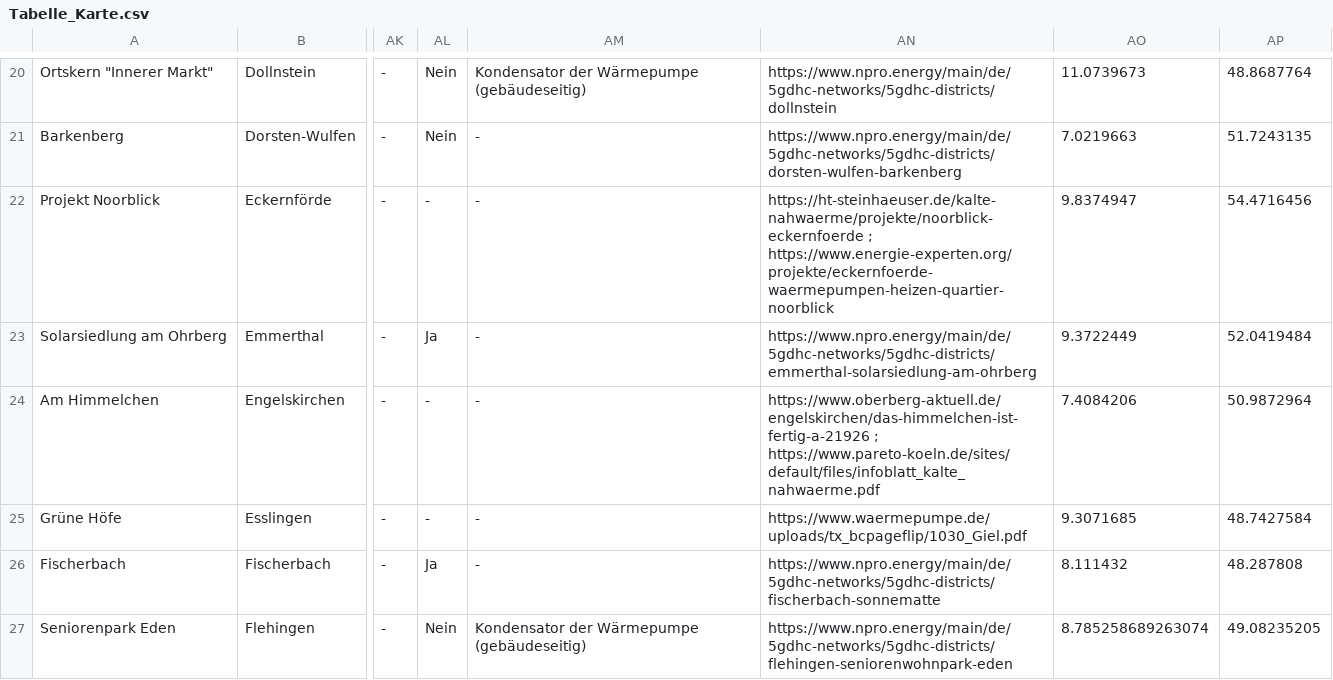
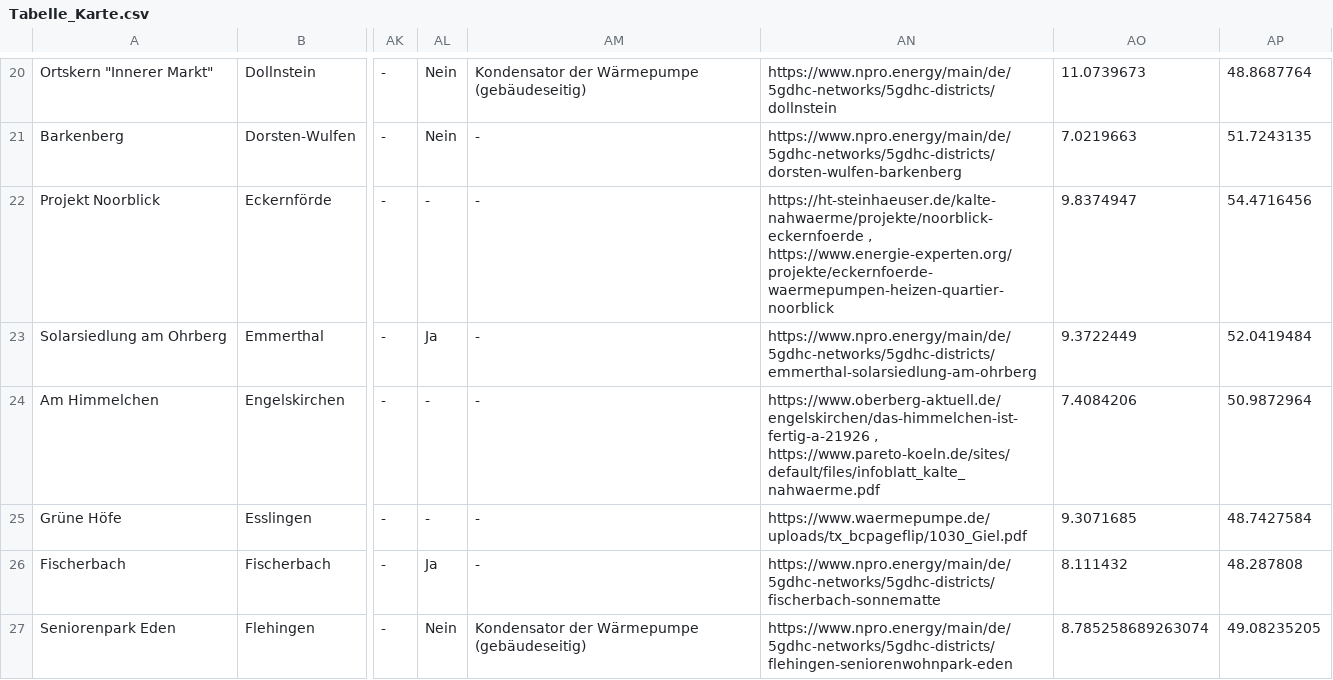
Before and after one commit to L4rsG/Kalte-Nahwaerme-Karte, a CSV file: Tabelle_Karte.csv, drawn as a sheet; only a part is shown, gaps mark what is left out; the diff covers the shown part only; the diff names each change by its address in the sheet, - before the commit and + after, or states it on an @@ line.

```diff
--- a/Tabelle_Karte.csv
+++ b/Tabelle_Karte.csv
-AN22: https://ht-steinhaeuser.de/kalte-nahwaerme/projekte/noorblick-eckernfoerde ; https://www.energie-experten.org/projekte/eckernfoerde-waermepumpen-heizen-quartier-noorblick
+AN22: https://ht-steinhaeuser.de/kalte-nahwaerme/projekte/noorblick-eckernfoerde , https://www.energie-experten.org/projekte/eckernfoerde-waermepumpen-heizen-quartier-noorblick
-AN24: https://www.oberberg-aktuell.de/engelskirchen/das-himmelchen-ist-fertig-a-21926 ; https://www.pareto-koeln.de/sites/default/files/infoblatt_kalte_nahwaerme.pdf
+AN24: https://www.oberberg-aktuell.de/engelskirchen/das-himmelchen-ist-fertig-a-21926 , https://www.pareto-koeln.de/sites/default/files/infoblatt_kalte_nahwaerme.pdf
```
Also changed, not shown: 3 added rows and 22 edited cells elsewhere in this file.
